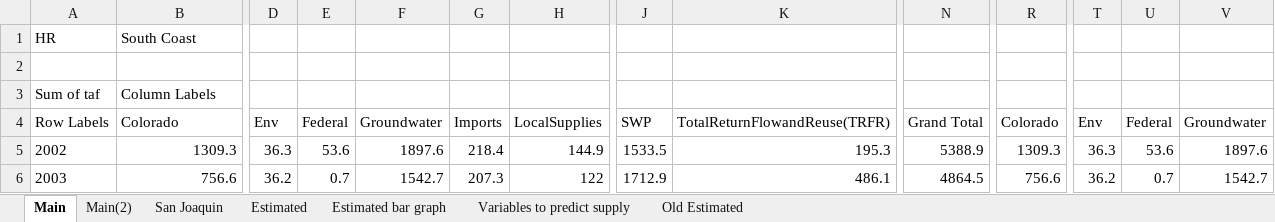
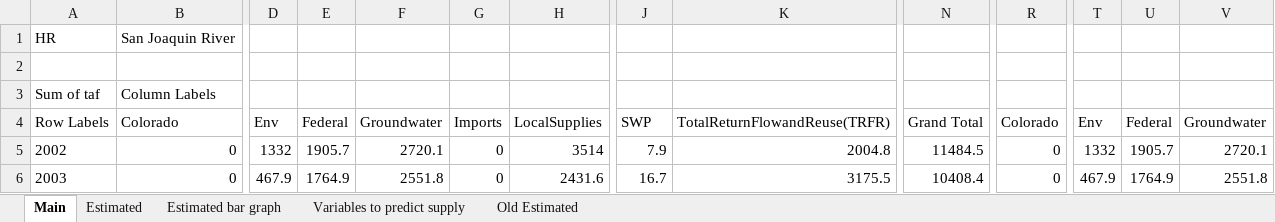
Before and after one commit to armenkonia/SoCal_Drought_indicators, an Excel workbook: Analysis/DWR dataset.xlsx, sheet Main, drawn as a sheet; only a part is shown, gaps mark what is left out; values as stored, in another font and other column widths than the file's, no borders; charts and pictures not drawn; the diff covers the shown part only; the diff names each change by its address in the sheet, - before the commit and + after, or states it on an @@ line.

```diff
--- a/Analysis/DWR dataset.xlsx (sheet Main)
+++ b/Analysis/DWR dataset.xlsx (sheet Main)
-sheet tab: Main(2)
-sheet tab: San Joaquin
-B1: South Coast
+B1: San Joaquin River
-B5: 1309.3
+B5: 0
-D5: 36.3
+D5: 1332
-E5: 53.6
+E5: 1905.7
-F5: 1897.6
+F5: 2720.1
-G5: 218.4
+G5: 0
-H5: 144.9
+H5: 3514
-J5: 1533.5
+J5: 7.9
-K5: 195.3
+K5: 2004.8
-N5: 5388.9
+N5: 11484.5
-R5: 1309.3
+R5: 0
-T5: 36.3
+T5: 1332
-U5: 53.6
+U5: 1905.7
-V5: 1897.6
+V5: 2720.1
-B6: 756.6
+B6: 0
-D6: 36.2
+D6: 467.9
-E6: 0.7
+E6: 1764.9
-F6: 1542.7
+F6: 2551.8
-G6: 207.3
+G6: 0
-H6: 122
+H6: 2431.6
-J6: 1712.9
+J6: 16.7
-K6: 486.1
+K6: 3175.5
-N6: 4864.5
+N6: 10408.4
-R6: 756.6
+R6: 0
-T6: 36.2
+T6: 467.9
-U6: 0.7
+U6: 1764.9
-V6: 1542.7
+V6: 2551.8
```
Also changed, not shown: 1 added row, 1 removed row and 402 edited cells elsewhere in this sheet, sheet Estimated, charts or pictures, Analysis/Indicator Analysis Results.xlsx, Analysis/Supply Analysis/SWP Analysis.xlsx, 31 other files.
